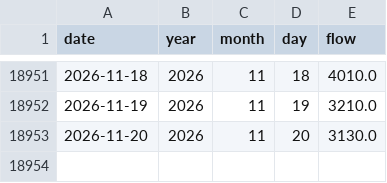
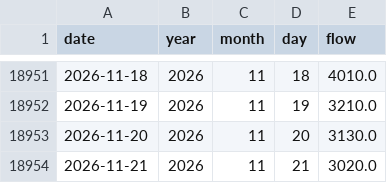
Before and after one commit to morg-boop/river-dashboard, a CSV file: data/usgs_daily.csv, drawn as a sheet; only a part is shown, gaps mark what is left out; the diff names each change by its address in the sheet, - before the commit and + after, or states it on an @@ line.

```diff
--- a/data/usgs_daily.csv
+++ b/data/usgs_daily.csv
+row 18954: 2026-11-21 | 2026 | 11 | 21 | 3020.0
```
Also changed, not shown: 2 other files.
